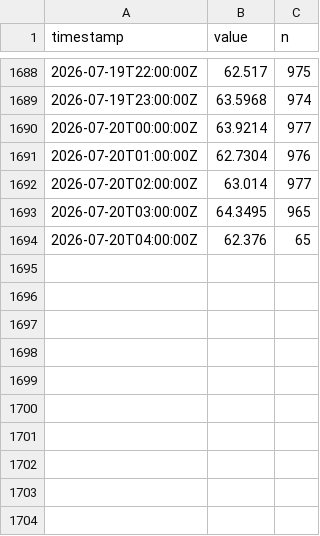
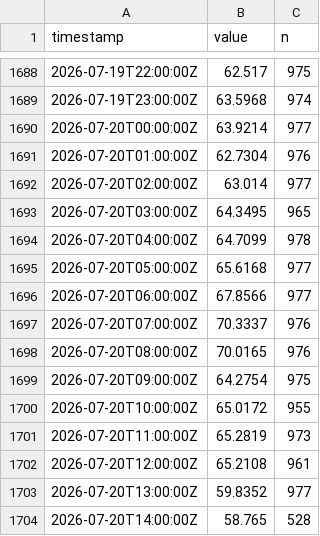
Before and after one commit to alkisgt/esn-1-observatory, a CSV file: hourly.csv, drawn as a sheet; only a part is shown, gaps mark what is left out.

```diff
--- a/hourly.csv
+++ b/hourly.csv
@@ -1693,2 +1693,12 @@ timestamp,value,n
 2026-07-20T03:00:00Z,64.3495,965
-2026-07-20T04:00:00Z,62.376,65
+2026-07-20T04:00:00Z,64.7099,978
+2026-07-20T05:00:00Z,65.6168,977
+2026-07-20T06:00:00Z,67.8566,977
+2026-07-20T07:00:00Z,70.3337,976
+2026-07-20T08:00:00Z,70.0165,976
+2026-07-20T09:00:00Z,64.2754,975
+2026-07-20T10:00:00Z,65.0172,955
+2026-07-20T11:00:00Z,65.2819,973
+2026-07-20T12:00:00Z,65.2108,961
+2026-07-20T13:00:00Z,59.8352,977
+2026-07-20T14:00:00Z,58.765,528
```
